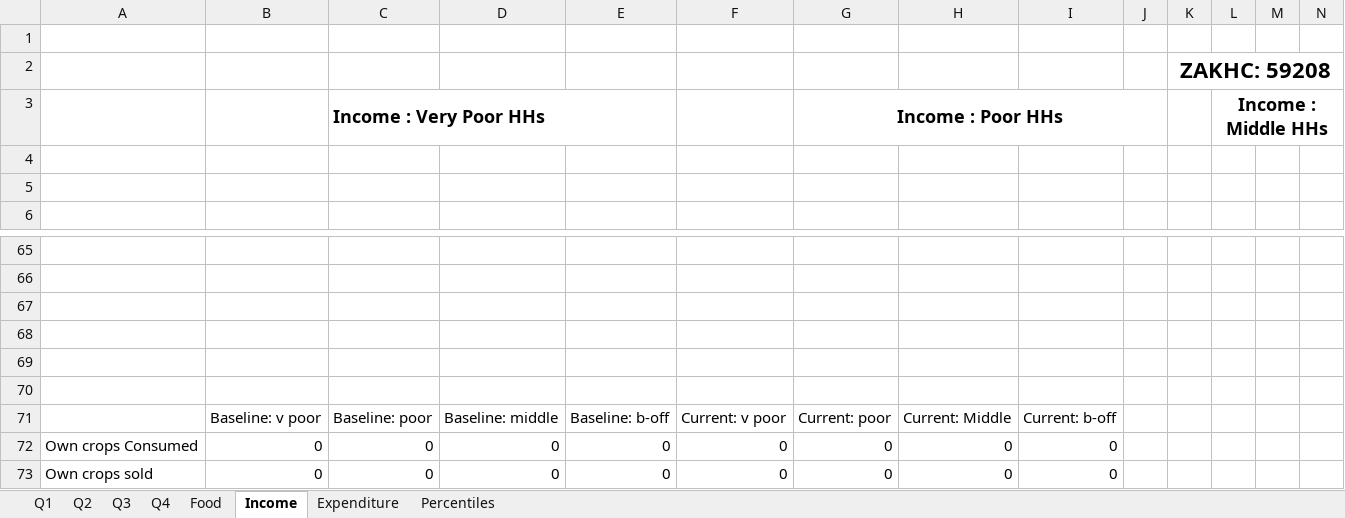
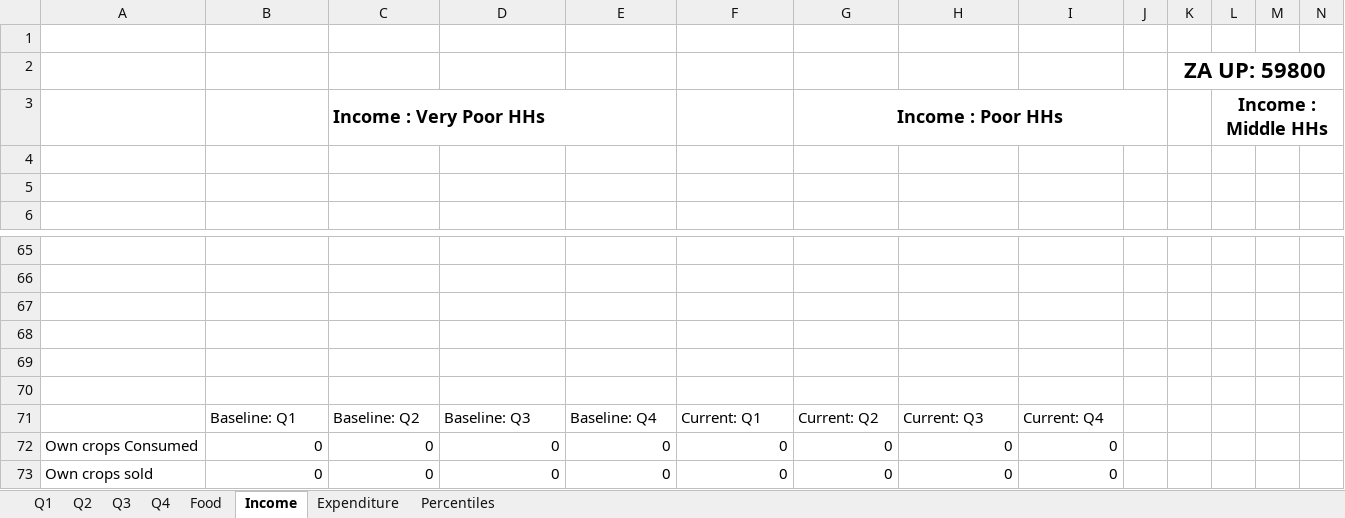
Before and after one commit to chezearth-personal/HEA-Analysis-ZA-2016, an Excel workbook: spreadsheets/za_up_0_nogrants.xlsx, sheet Income, drawn as a sheet; only a part is shown, gaps mark what is left out; values as stored, in another font and other column widths than the file's, no borders; charts and pictures not drawn; removed rows and columns are numbered as before the commit, all else as after; rows hold the shown columns only; the diff names each change by its address in the sheet, - before the commit and + after, or states it on an @@ line.

Commit message:
Udating spreadsheets
Former-commit-id: 3a357e7f55de194dc93cd67c284f0105521bfbb0

```diff
--- a/spreadsheets/za_up_0_nogrants.xlsx (sheet Income)
+++ b/spreadsheets/za_up_0_nogrants.xlsx (sheet Income)
-K2: ZAKHC: 59208
+K2: ZA UP: 59800
-row 71:  | Baseline: v poor | Baseline: poor | Baseline: middle | Baseline: b-off | Current: v poor | Current: poor | Current: Middle | Current: b-off
+row 71:  | Baseline: Q1 | Baseline: Q2 | Baseline: Q3 | Baseline: Q4 | Current: Q1 | Current: Q2 | Current: Q3 | Current: Q4
```
Also changed, not shown: sheet Q2, sheet Expenditure, sheet Food, sheet Q1, sheet Q3, sheet Q4, charts or pictures, spreadsheets/za_fw_0_nogrants.xlsx, spreadsheets/za_fw_1_nogrants.xlsx, 38 other files.
